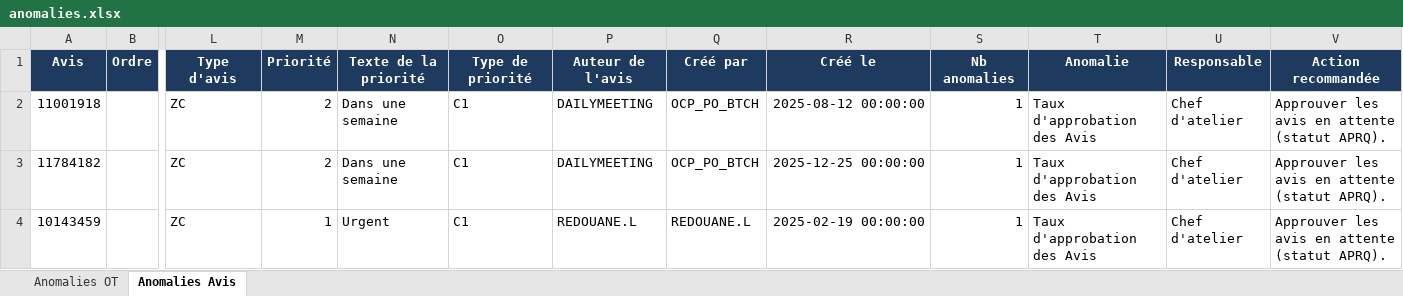
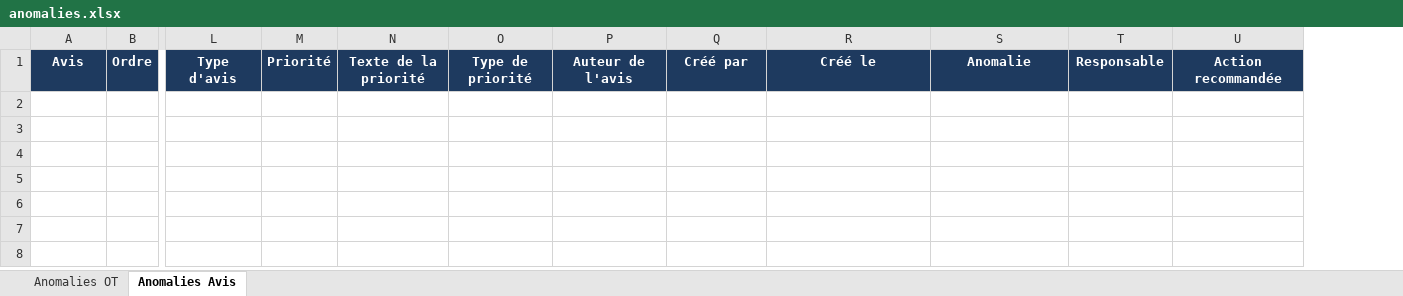
Before and after one commit to domudata/ocp_kpis, an Excel workbook: presentation/SF1-ECU/anomalies.xlsx, sheet Anomalies Avis, drawn as a sheet; only a part is shown, gaps mark what is left out; values as stored, in another font and other column widths than the file's, no borders; rows hold the shown columns only; the diff names each change by its address in the sheet, - before the commit and + after, or states it on an @@ line.

Commit message:
Anomalies SF1-ECU — 25/09/2026

```diff
--- a/presentation/SF1-ECU/anomalies.xlsx (sheet Anomalies Avis)
+++ b/presentation/SF1-ECU/anomalies.xlsx (sheet Anomalies Avis)
-column S, row 1: Nb anomalies
-row 2: 11001918 |  | ZC | 2 | Dans une semaine | C1 | DAILYMEETING | OCP_PO_BTCH | 2025-08-12 00:00:00 | 1 | Taux d'approbation des Avis | Chef d'atelier | Approuver les avis en attente (statut APRQ).
-row 3: 11784182 |  | ZC | 2 | Dans une semaine | C1 | DAILYMEETING | OCP_PO_BTCH | 2025-12-25 00:00:00 | 1 | Taux d'approbation des Avis | Chef d'atelier | Approuver les avis en attente (statut APRQ).
-row 4: 10143459 |  | ZC | 1 | Urgent | C1 | REDOUANE.L | REDOUANE.L | 2025-02-19 00:00:00 | 1 | Taux d'approbation des Avis | Chef d'atelier | Approuver les avis en attente (statut APRQ).
```
Also changed, not shown: sheet Anomalies OT.
